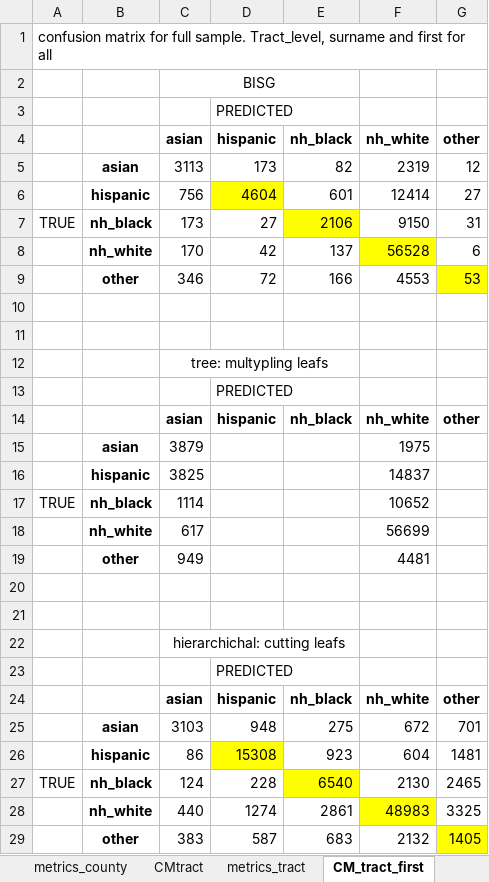
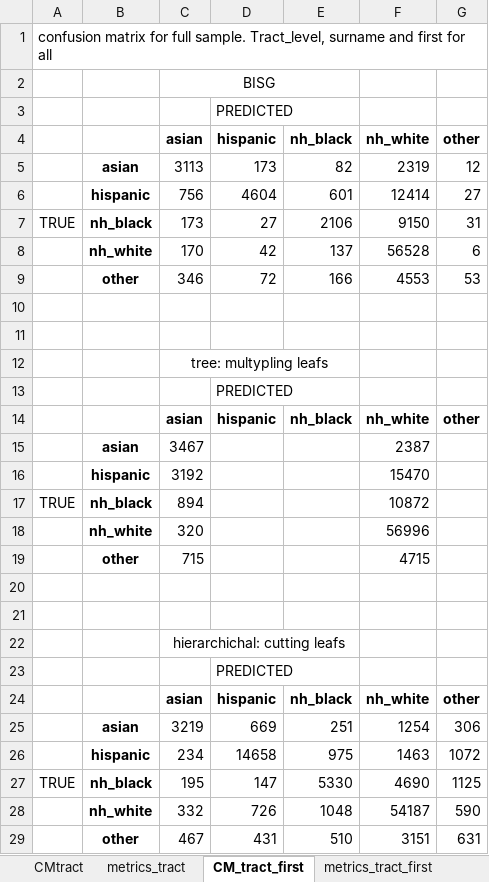
Before and after one commit to anamariapatron/fairness_BISG, an Excel workbook: output/results/results hierarchichal vs bisg full_sample.xlsx, sheet CM_tract_first, drawn as a sheet; values as stored, in another font and other column widths than the file's, no borders; charts and pictures not drawn; removed rows and columns are numbered as before the commit, all else as after; the diff names each change by its address in the sheet, - before the commit and + after, or states it on an @@ line.

```diff
--- a/output/results/results hierarchichal vs bisg full_sample.xlsx (sheet CM_tract_first)
+++ b/output/results/results hierarchichal vs bisg full_sample.xlsx (sheet CM_tract_first)
-sheet tab: metrics_county
-D6 fill: #FFFF00
+D6 fill: none
-E7 fill: #FFFF00
+E7 fill: none
-F8 fill: #FFFF00
+F8 fill: none
-G9 fill: #FFFF00
+G9 fill: none
-row 15:  | asian | 3879 |  |  | 1975
-row 16:  | hispanic | 3825 |  |  | 14837
+row 15:  | asian | 3467 |  |  | 2387
+row 16:  | hispanic | 3192 |  |  | 15470
-C17 (asian): 1114
+C17 (asian): 894
-F17 (nh_white): 10652
+F17 (nh_white): 10872
-row 18:  | nh_white | 617 |  |  | 56699
-row 19:  | other | 949 |  |  | 4481
+row 18:  | nh_white | 320 |  |  | 56996
+row 19:  | other | 715 |  |  | 4715
-row 25:  | asian | 3103 | 948 | 275 | 672 | 701
-row 26:  | hispanic | 86 | 15308 | 923 | 604 | 1481
-row 27: TRUE | nh_black | 124 | 228 | 6540 | 2130 | 2465
-row 28:  | nh_white | 440 | 1274 | 2861 | 48983 | 3325
-row 29:  | other | 383 | 587 | 683 | 2132 | 1405
+row 25:  | asian | 3219 | 669 | 251 | 1254 | 306
+row 26:  | hispanic | 234 | 14658 | 975 | 1463 | 1072
+row 27: TRUE | nh_black | 195 | 147 | 5330 | 4690 | 1125
+row 28:  | nh_white | 332 | 726 | 1048 | 54187 | 590
+row 29:  | other | 467 | 431 | 510 | 3151 | 631
```
Also changed, not shown: sheet CM_tract_first_white_black, sheet CMtract, sheet metrics_tract_first, sheet metrics_tract_first_white_black, sheet metrics_tract, other sheet tabs, charts or pictures.
